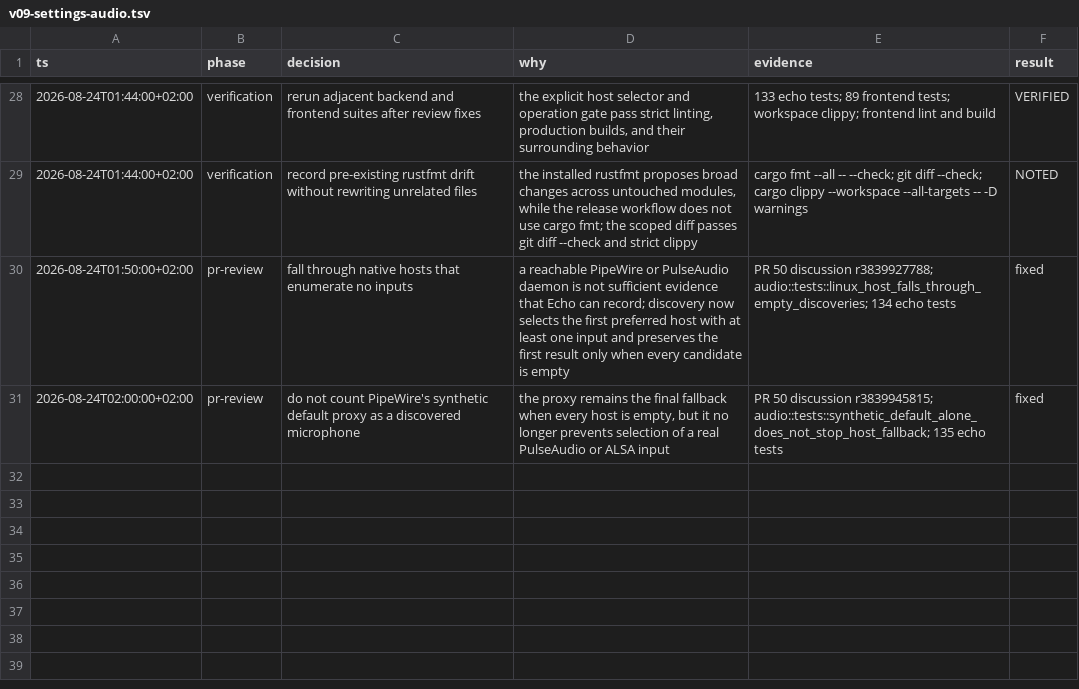
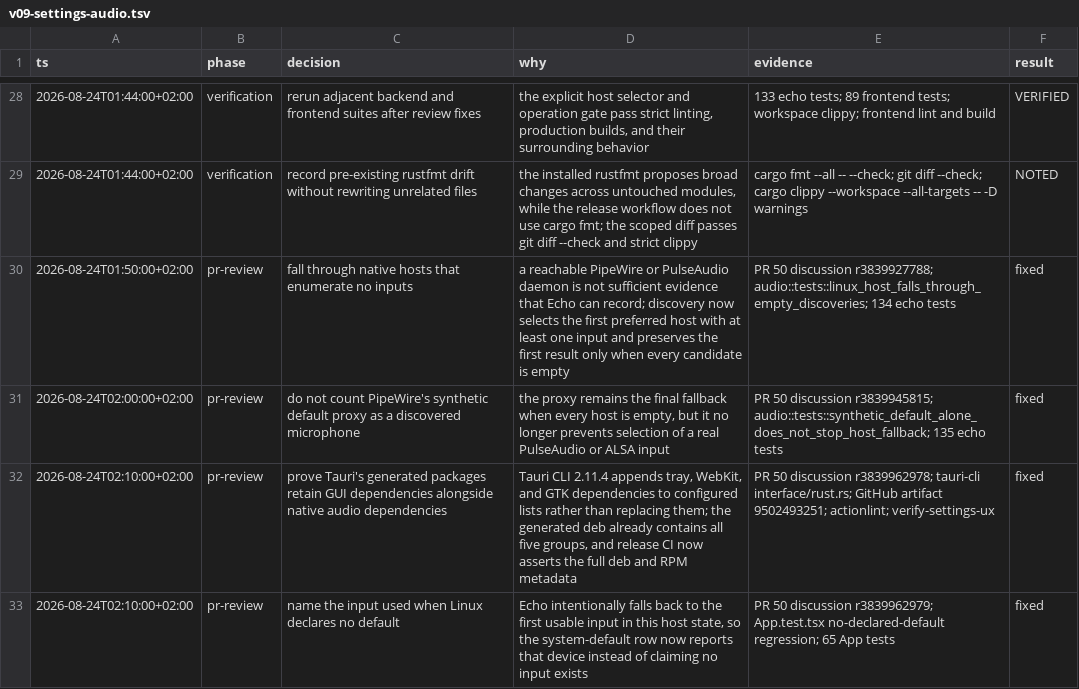
Before and after one commit to ddv1982/echo, a TSV file: .audit/v09-settings-audio.tsv, drawn as a sheet; only a part is shown, gaps mark what is left out; the diff names each change by its address in the sheet, - before the commit and + after, or states it on an @@ line.

Commit message:
fix: verify Linux package runtime dependencies

```diff
--- a/.audit/v09-settings-audio.tsv
+++ b/.audit/v09-settings-audio.tsv
+row 32: 2026-08-24T02:10:00+02:00 | pr-review | prove Tauri's generated packages retain GUI dependencies alongside native audio dependencies | Tauri CLI 2.11.4 appends tray, WebKit, and GTK dependencies to configured lists rather than replacing them; the generated deb already contains all five groups, and release CI now asserts the full deb and RPM metadata | PR 50 discussion r3839962978; tauri-cli interface/rust.rs; GitHub artifact 9502493251; actionlint; verify-settings-ux | fixed
+row 33: 2026-08-24T02:10:00+02:00 | pr-review | name the input used when Linux declares no default | Echo intentionally falls back to the first usable input in this host state, so the system-default row now reports that device instead of claiming no input exists | PR 50 discussion r3839962979; App.test.tsx no-declared-default regression; 65 App tests | fixed
```
Also changed, not shown: 4 other files.
